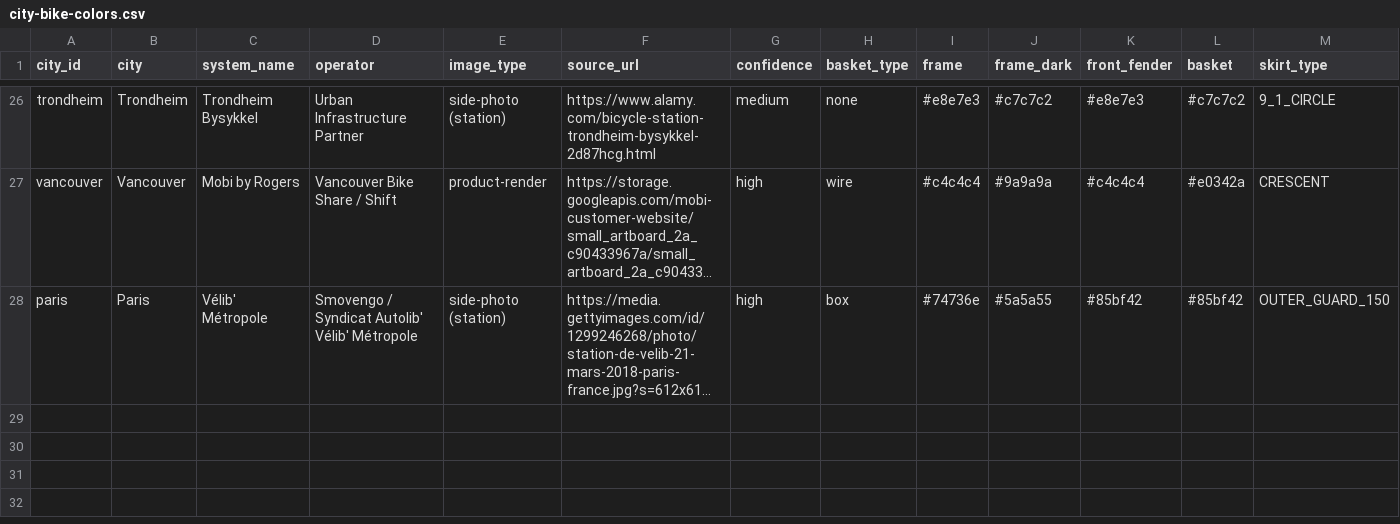
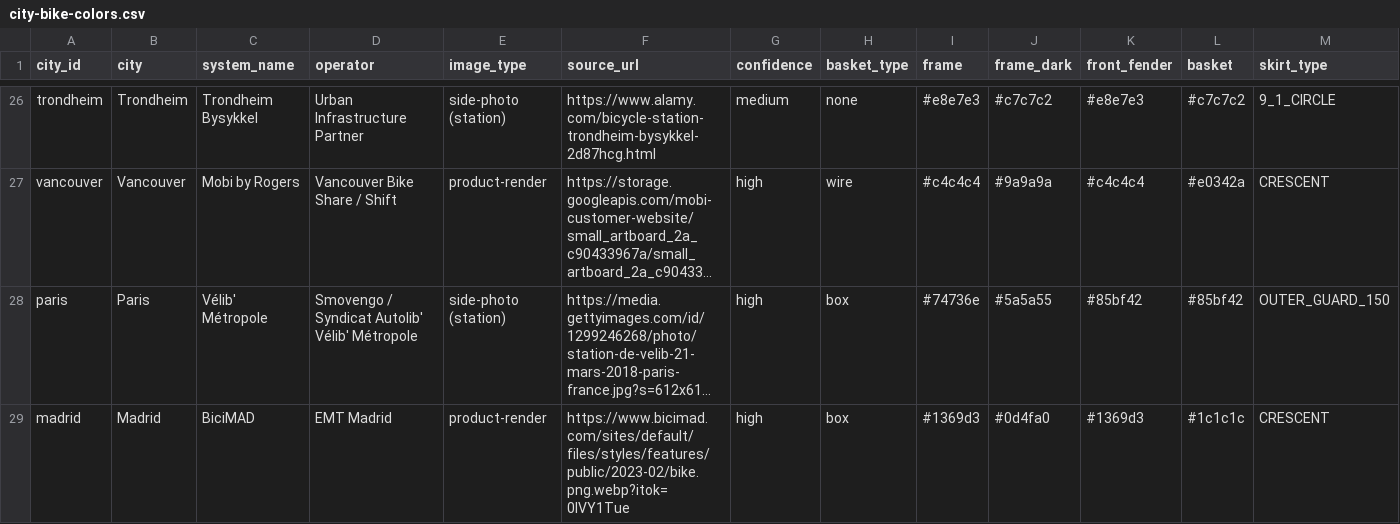
Before and after one commit to commanderking/bikeshare, a CSV file: docs/city-bike-colors.csv, drawn as a sheet; only a part is shown, gaps mark what is left out; long unchanged cells end in …; rows hold the shown columns only; the diff names each change by its address in the sheet, - before the commit and + after, or states it on an @@ line.

Commit message:
add madrid bike

```diff
--- a/docs/city-bike-colors.csv
+++ b/docs/city-bike-colors.csv
+row 29: madrid | Madrid | BiciMAD | EMT Madrid | product-render | https://www.bicimad.com/sites/default/files/styles/features/public/2023-02/bike.png.webp?itok=0IVY1Tue | high | box | #1369d3 | #0d4fa0 | #1369d3 | #1c1c1c | CRESCENT
```
Also changed, not shown: 5 other files.
